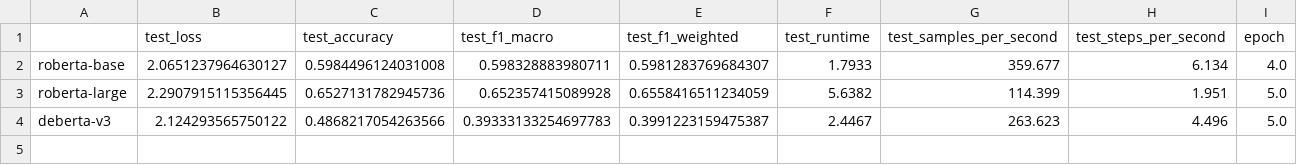
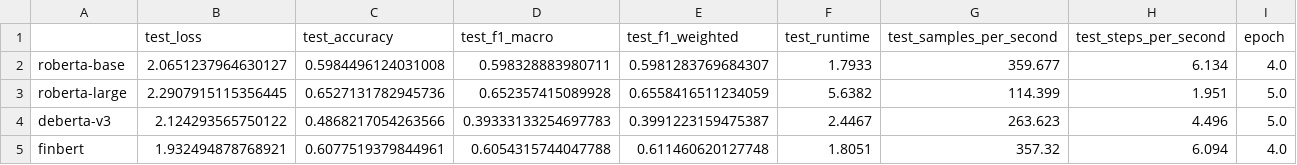
Before and after one commit to LorenzoAlessandro/BdF-Project, a CSV file: results/lr-sweep-01/summary.csv, drawn as a sheet; the diff names each change by its address in the sheet, - before the commit and + after, or states it on an @@ line.

Commit message:
summary after finbert lr-sweep-01 (auto)

```diff
--- a/results/lr-sweep-01/summary.csv
+++ b/results/lr-sweep-01/summary.csv
+row 5: finbert | 1.932494878768921 | 0.6077519379844961 | 0.6054315744047788 | 0.611460620127748 | 1.8051 | 357.32 | 6.094 | 4.0
```
